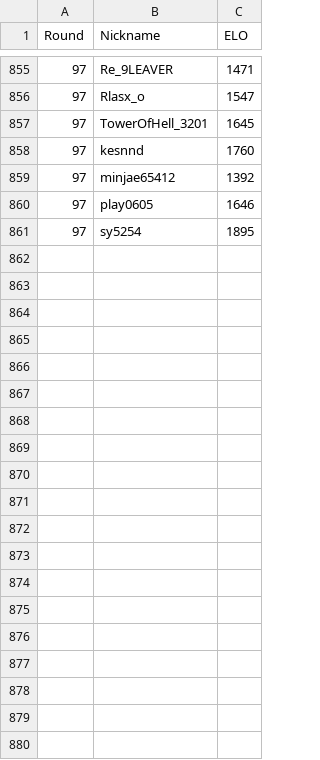
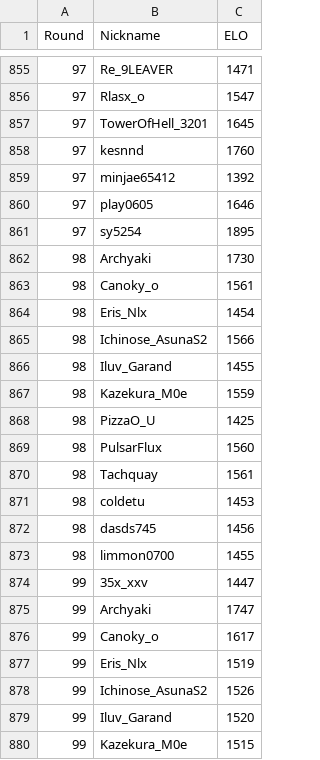
Before and after one commit to Yusi0/KPFM, a CSV file: aftercalc.csv, drawn as a sheet; only a part is shown, gaps mark what is left out; the diff covers the shown part only.

```diff
--- a/aftercalc.csv
+++ b/aftercalc.csv
@@ -861 +861,20 @@
 97,sy5254,1895
+98,Archyaki,1730
+98,Canoky_o,1561
+98,Eris_Nlx,1454
+98,Ichinose_AsunaS2,1566
+98,Iluv_Garand,1455
+98,Kazekura_M0e,1559
+98,PizzaO_U,1425
+98,PulsarFlux,1560
+98,Tachquay,1561
+98,coldetu,1453
+98,dasds745,1456
+98,limmon0700,1455
+99,35x_xxv,1447
+99,Archyaki,1747
+99,Canoky_o,1617
+99,Eris_Nlx,1519
+99,Ichinose_AsunaS2,1526
+99,Iluv_Garand,1520
+99,Kazekura_M0e,1515
```
Also changed, not shown: 18 added rows elsewhere in this file, lboard.csv, match.csv.
